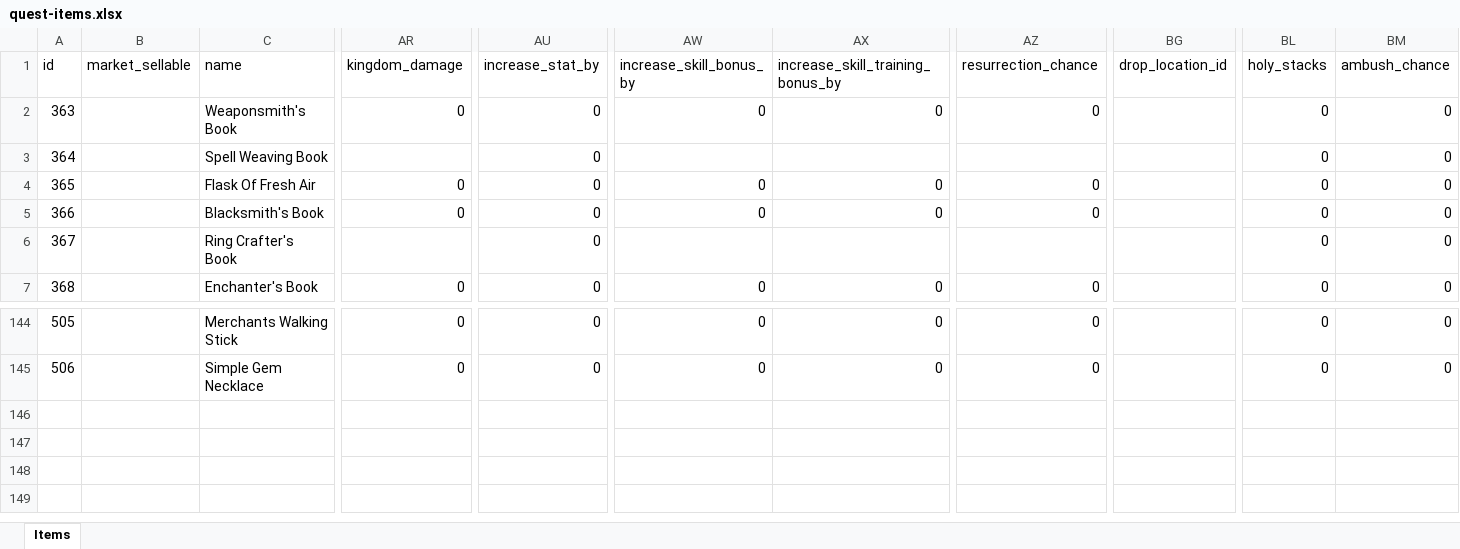
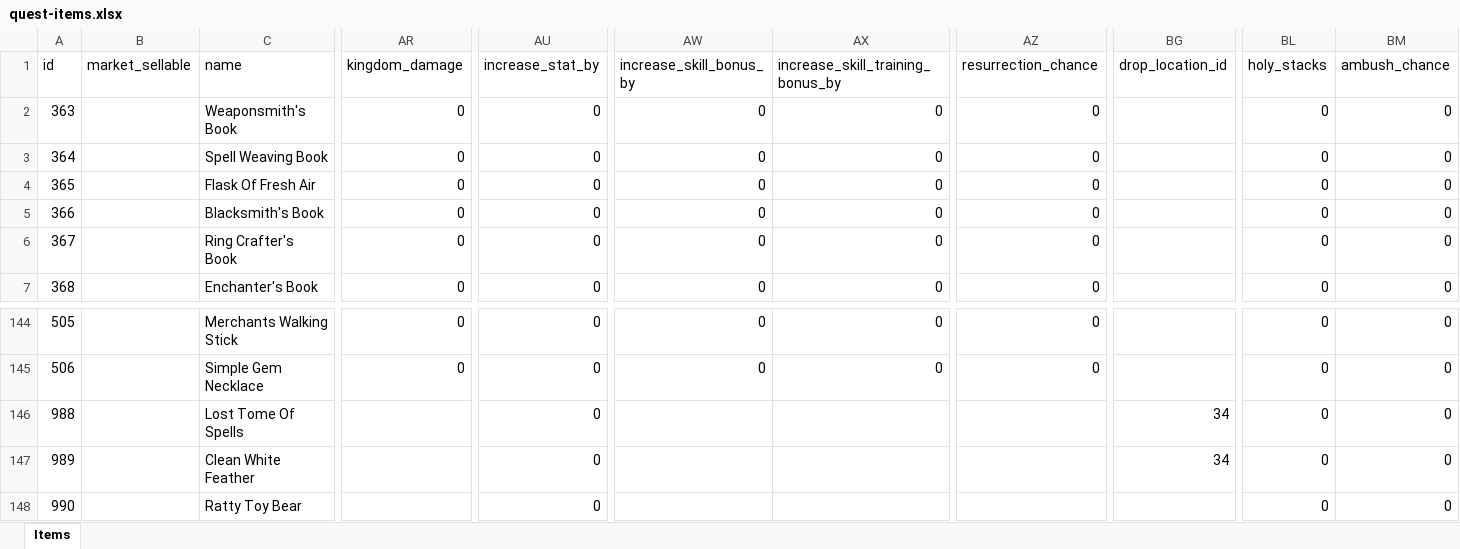
Before and after one commit to AdamKyle/flare, an Excel workbook: resources/data-imports/Items/quest-items.xlsx, sheet Items, drawn as a sheet; only a part is shown, gaps mark what is left out; values as stored, in another font and other column widths than the file's, no borders; rows hold the shown columns only; the diff names each change by its address in the sheet, - before the commit and + after, or states it on an @@ line.

```diff
--- a/resources/data-imports/Items/quest-items.xlsx (sheet Items)
+++ b/resources/data-imports/Items/quest-items.xlsx (sheet Items)
-AR3 (kingdom_damage): (empty)
+AR3 (kingdom_damage): 0
-AW3 (increase_skill_bonus_by): (empty)
+AW3 (increase_skill_bonus_by): 0
-AX3 (increase_skill_training_bonus_by): (empty)
+AX3 (increase_skill_training_bonus_by): 0
-AZ3 (resurrection_chance): (empty)
+AZ3 (resurrection_chance): 0
-AR6 (kingdom_damage): (empty)
+AR6 (kingdom_damage): 0
-AW6 (increase_skill_bonus_by): (empty)
+AW6 (increase_skill_bonus_by): 0
-AX6 (increase_skill_training_bonus_by): (empty)
+AX6 (increase_skill_training_bonus_by): 0
-AZ6 (resurrection_chance): (empty)
+AZ6 (resurrection_chance): 0
+row 146: 988 |  | Lost Tome Of Spells |  | 0 |  |  |  | 34 | 0 | 0
+row 147: 989 |  | Clean White Feather |  | 0 |  |  |  | 34 | 0 | 0
+row 148: 990 |  | Ratty Toy Bear |  | 0 |  |  |  |  | 0 | 0
```
Also changed, not shown: resources/data-imports/Monsters/raid-monsters.xlsx, resources/data-imports/Quests/quests.xlsx, 31 other files.
